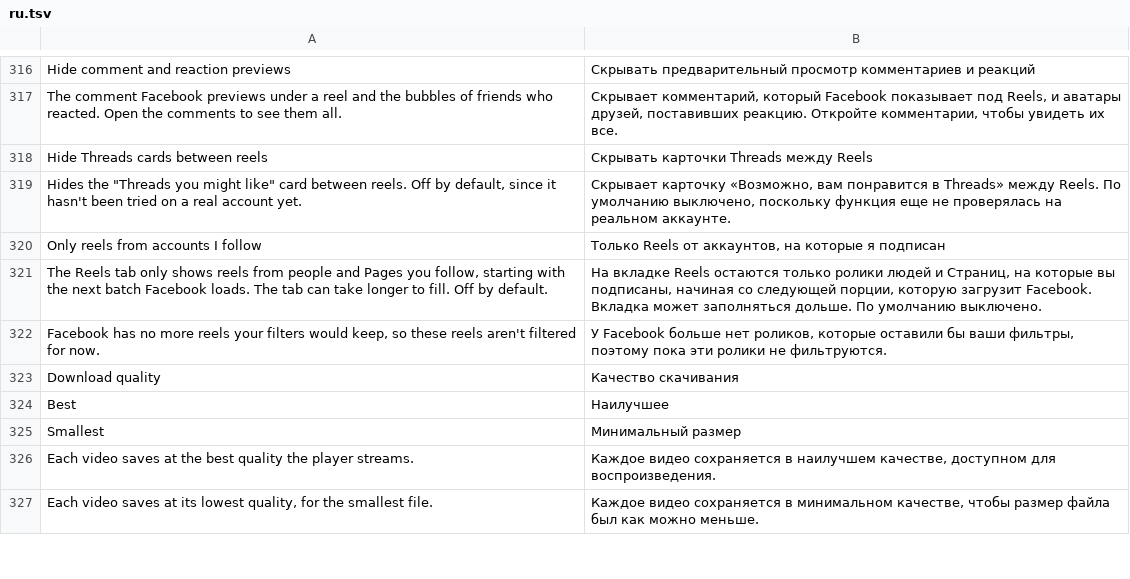
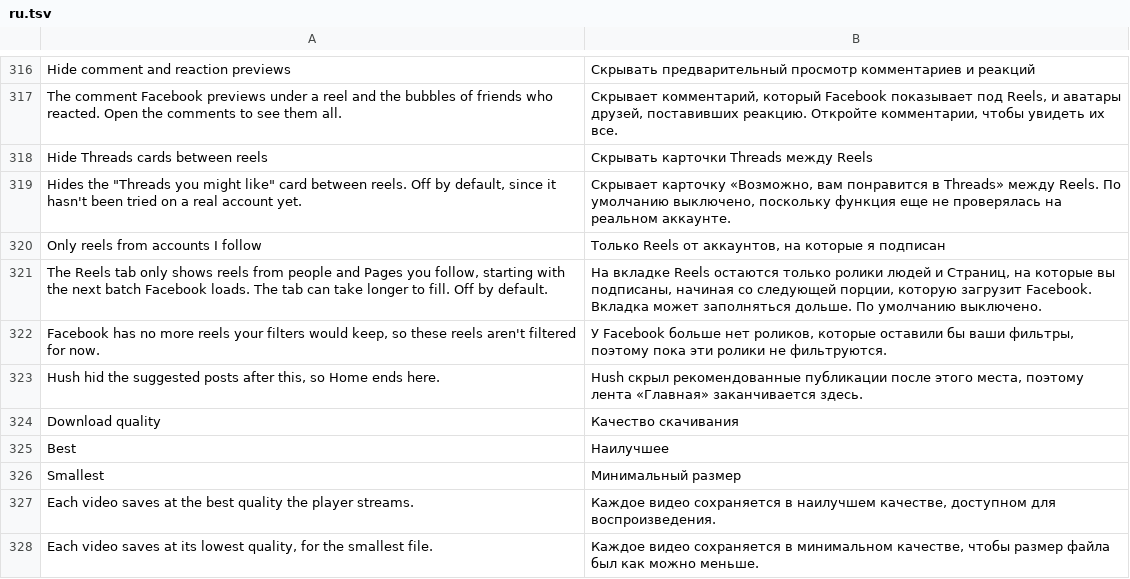
Before and after one commit to SysAdminDoc/HushFacebook, a TSV file: extensions/shared/library/src/main/l10n/ru.tsv, drawn as a sheet; only a part is shown, gaps mark what is left out; the diff names each change by its address in the sheet, - before the commit and + after, or states it on an @@ line.

Commit message:
Say why Home ends when every post after friends' was a hidden suggestion
Once friends' posts run out, Facebook keeps Home going with suggestions,
and with those hidden every page it fetches comes out empty, so the feed
looks stuck loading. Home's list ends with an empty marker whose
visibility method opens the onEndOfFeedUnitVisible trace; the patch hands
its visible flag to the extension, and the feed guard counts the hidden
suggestions since the last edge it kept. Ten or more in a row when the
marker comes into view shows one long toast per start.

Refs #258

```diff
--- a/extensions/shared/library/src/main/l10n/ru.tsv
+++ b/extensions/shared/library/src/main/l10n/ru.tsv
+row 323: Hush hid the suggested posts after this, so Home ends here. | Hush скрыл рекомендованные публикации после этого места, поэтому лента «Главная» заканчивается здесь.
```
Also changed, not shown: extensions/shared/library/src/main/l10n/de.tsv, extensions/shared/library/src/main/l10n/es.tsv, 25 other files.
